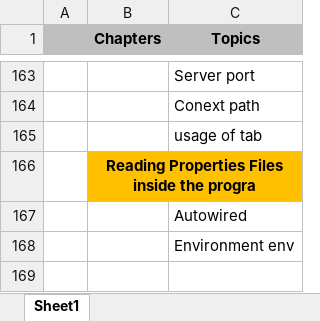
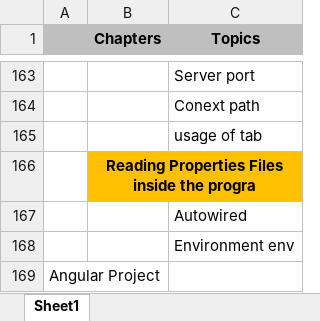
Before and after one commit to narasimhavuppala/trainings, an Excel workbook: Topics.xlsx, sheet Sheet1, drawn as a sheet; only a part is shown, gaps mark what is left out; values as stored, in another font and other column widths than the file's, no borders; the diff names each change by its address in the sheet, - before the commit and + after, or states it on an @@ line.

Commit message:
Topics updated

```diff
--- a/Topics.xlsx (sheet Sheet1)
+++ b/Topics.xlsx (sheet Sheet1)
+row 169: Angular Project
```
